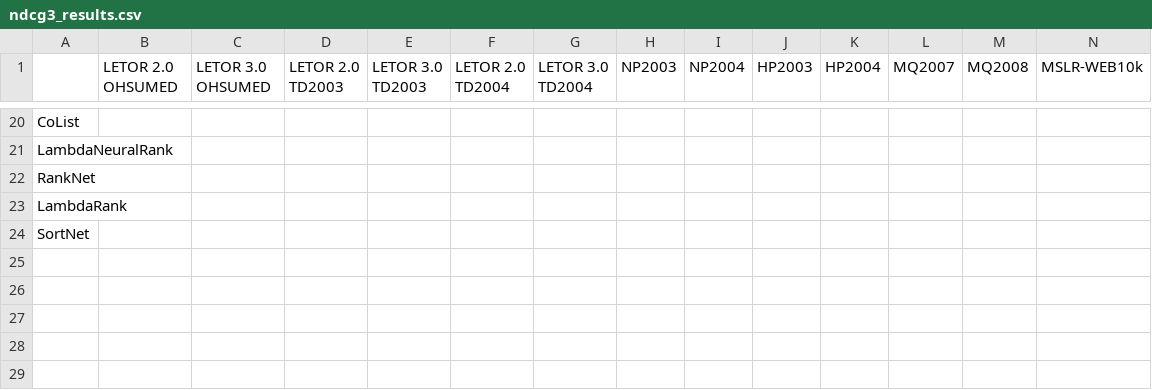
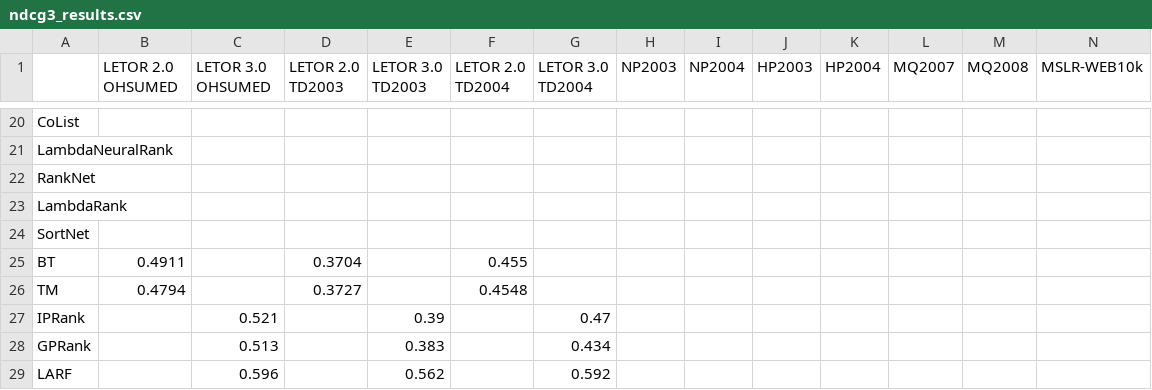
Before and after one commit to TaXxER/Afstuderen, a CSV file: method_selection/ndcg3_results.csv, drawn as a sheet; only a part is shown, gaps mark what is left out; rows hold the shown columns only; the diff names each change by its address in the sheet, - before the commit and + after, or states it on an @@ line.

Commit message:
LARF -> LETOR 3.0

```diff
--- a/method_selection/ndcg3_results.csv
+++ b/method_selection/ndcg3_results.csv
+row 25: BT | 0.4911 |  | 0.3704 |  | 0.455
+row 26: TM | 0.4794 |  | 0.3727 |  | 0.4548
+row 27: IPRank |  | 0.521 |  | 0.39 |  | 0.47
+row 28: GPRank |  | 0.513 |  | 0.383 |  | 0.434
+row 29: LARF |  | 0.596 |  | 0.562 |  | 0.592
```
Also changed, not shown: method_selection/map_results.csv, method_selection/ndcg10_results.csv, 1 other file.
